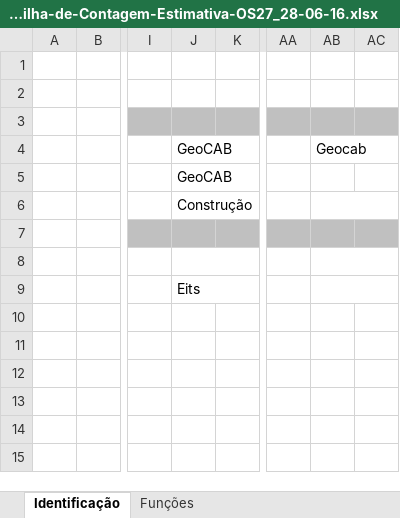
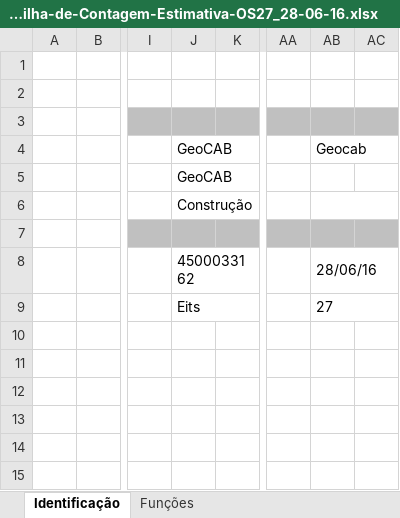
Before and after one commit to itaipubinacional/geocab, an Excel workbook: docs/Gerenciamento_de_Projeto/Iniciacao/Contagem/Detalhada/OS.27/Planilha-de-Contagem-Estimativa-OS27_28-06-16.xlsx, sheet Identificação, drawn as a sheet; only a part is shown, gaps mark what is left out; values as stored, in another font and other column widths than the file's, no borders; charts and pictures not drawn; the diff names each change by its address in the sheet, - before the commit and + after, or states it on an @@ line.

```diff
--- a/docs/Gerenciamento_de_Projeto/Iniciacao/Contagem/Detalhada/OS.27/Planilha-de-Contagem-Estimativa-OS27_28-06-16.xlsx (sheet Identificação)
+++ b/docs/Gerenciamento_de_Projeto/Iniciacao/Contagem/Detalhada/OS.27/Planilha-de-Contagem-Estimativa-OS27_28-06-16.xlsx (sheet Identificação)
-J8 (GeoCAB): (empty)
+J8 (GeoCAB): 4500033162
-AB8 (Geocab): (empty)
+AB8 (Geocab): 28/06/16
-AB9 (Geocab): (empty)
+AB9 (Geocab): 27
```
Also changed, not shown: sheet Sumário - Medição Funcional, charts or pictures, 1 other file.
